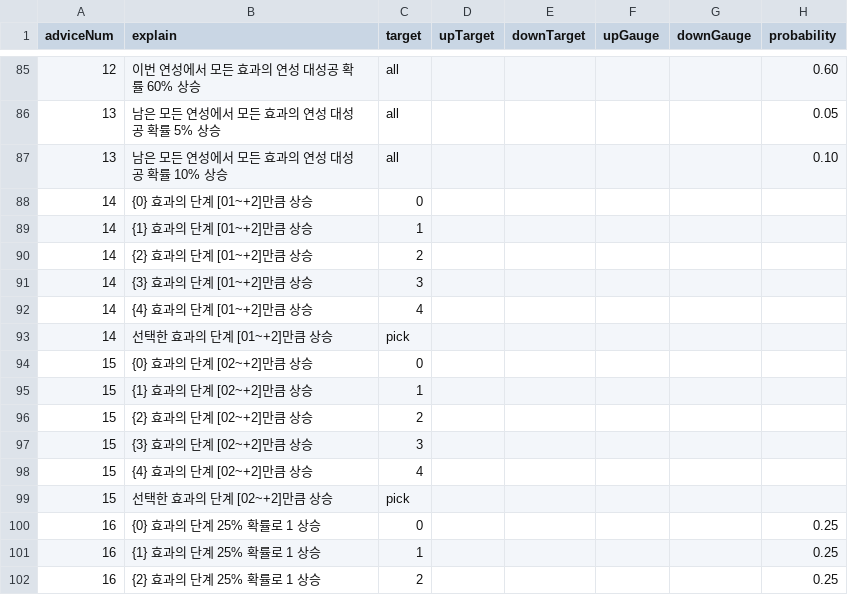
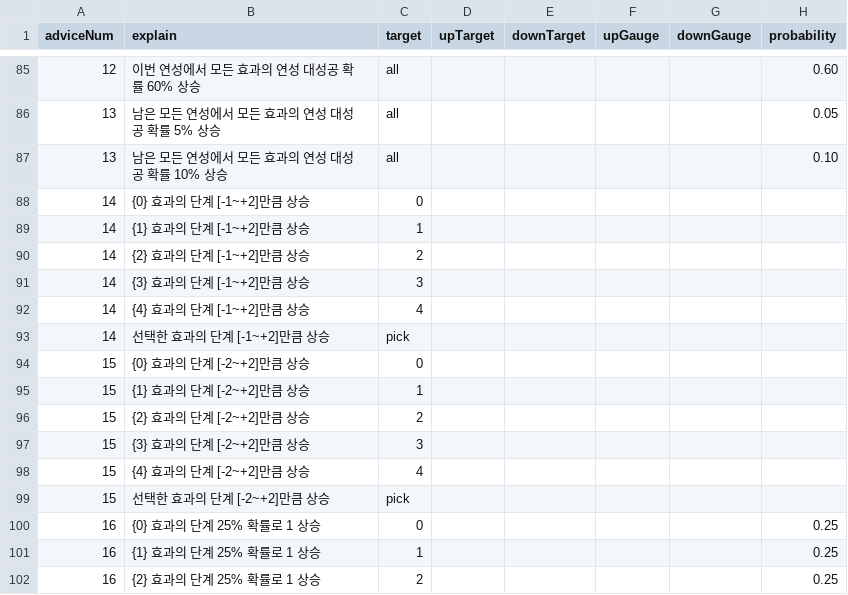
Before and after one commit to nacean/dajobo, a CSV file: public/csv/basicAdvices.csv, drawn as a sheet; only a part is shown, gaps mark what is left out; the diff names each change by its address in the sheet, - before the commit and + after, or states it on an @@ line.

Commit message:
fix: 기본 조언 csv 파일 내부에 있는 오타 수정

```diff
--- a/public/csv/basicAdvices.csv
+++ b/public/csv/basicAdvices.csv
-B88 (explain): {0} 효과의 단계 [01~+2]만큼 상승
+B88 (explain): {0} 효과의 단계 [-1~+2]만큼 상승
-B89 (explain): {1} 효과의 단계 [01~+2]만큼 상승
+B89 (explain): {1} 효과의 단계 [-1~+2]만큼 상승
-B90 (explain): {2} 효과의 단계 [01~+2]만큼 상승
+B90 (explain): {2} 효과의 단계 [-1~+2]만큼 상승
-B91 (explain): {3} 효과의 단계 [01~+2]만큼 상승
+B91 (explain): {3} 효과의 단계 [-1~+2]만큼 상승
-B92 (explain): {4} 효과의 단계 [01~+2]만큼 상승
+B92 (explain): {4} 효과의 단계 [-1~+2]만큼 상승
-B93 (explain): 선택한 효과의 단계 [01~+2]만큼 상승
+B93 (explain): 선택한 효과의 단계 [-1~+2]만큼 상승
-B94 (explain): {0} 효과의 단계 [02~+2]만큼 상승
+B94 (explain): {0} 효과의 단계 [-2~+2]만큼 상승
-B95 (explain): {1} 효과의 단계 [02~+2]만큼 상승
+B95 (explain): {1} 효과의 단계 [-2~+2]만큼 상승
-B96 (explain): {2} 효과의 단계 [02~+2]만큼 상승
+B96 (explain): {2} 효과의 단계 [-2~+2]만큼 상승
-B97 (explain): {3} 효과의 단계 [02~+2]만큼 상승
+B97 (explain): {3} 효과의 단계 [-2~+2]만큼 상승
-B98 (explain): {4} 효과의 단계 [02~+2]만큼 상승
+B98 (explain): {4} 효과의 단계 [-2~+2]만큼 상승
-B99 (explain): 선택한 효과의 단계 [02~+2]만큼 상승
+B99 (explain): 선택한 효과의 단계 [-2~+2]만큼 상승
```
